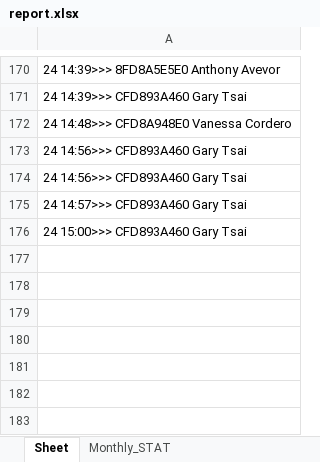
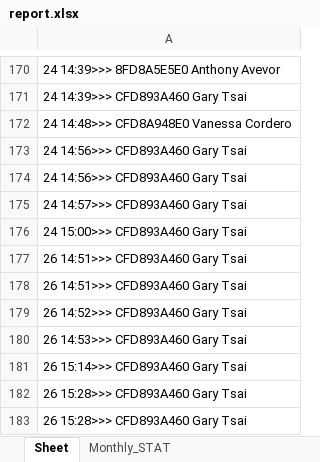
Before and after one commit to learnForMe/summer_project, an Excel workbook: report.xlsx, sheet Sheet, drawn as a sheet; only a part is shown, gaps mark what is left out; values as stored, in another font and other column widths than the file's, no borders; the diff names each change by its address in the sheet, - before the commit and + after, or states it on an @@ line.

```diff
--- a/report.xlsx (sheet Sheet)
+++ b/report.xlsx (sheet Sheet)
+row 177: 26 14:51>>> CFD893A460 Gary Tsai
+row 178: 26 14:51>>> CFD893A460 Gary Tsai
+row 179: 26 14:52>>> CFD893A460 Gary Tsai
+row 180: 26 14:53>>> CFD893A460 Gary Tsai
+row 181: 26 15:14>>> CFD893A460 Gary Tsai
+row 182: 26 15:28>>> CFD893A460 Gary Tsai
+row 183: 26 15:28>>> CFD893A460 Gary Tsai
```
Also changed, not shown: clocking.xlsx, 4 other files.
